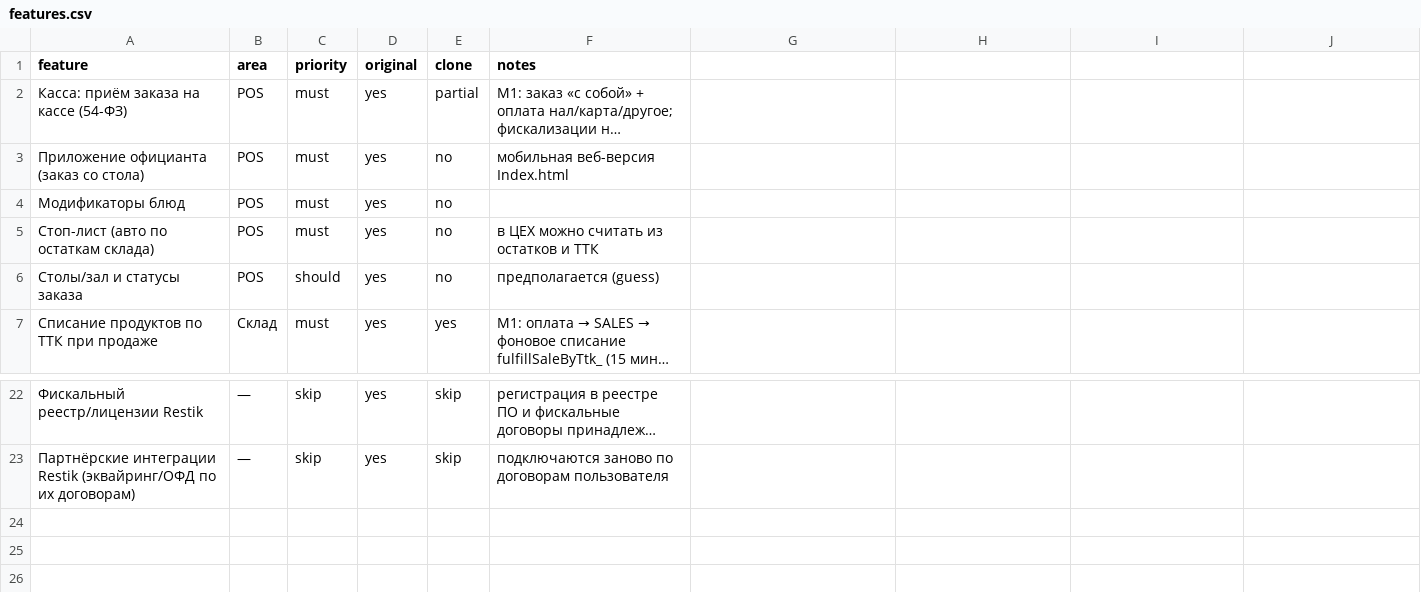
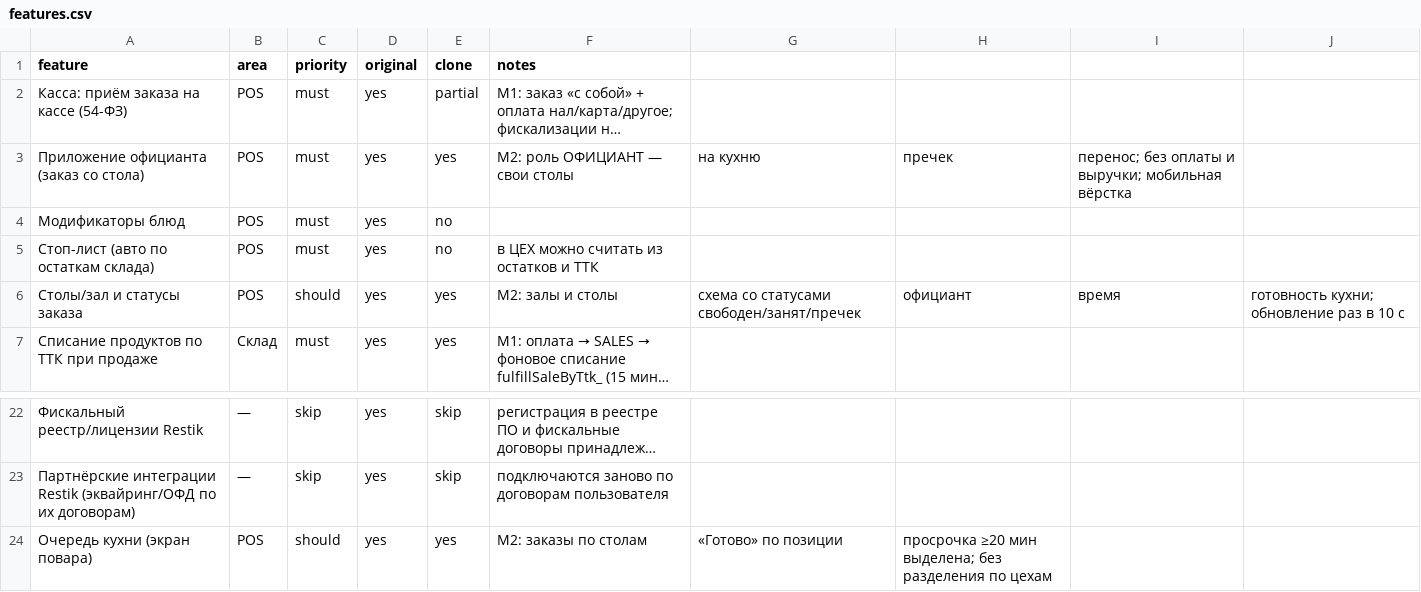
Before and after one commit to tceh56-boop/Brave-haccp, a CSV file: replica/features.csv, drawn as a sheet; only a part is shown, gaps mark what is left out; long unchanged cells end in …; the diff names each change by its address in the sheet, - before the commit and + after, or states it on an @@ line.

```diff
--- a/replica/features.csv
+++ b/replica/features.csv
-E3 (clone): no
+E3 (clone): yes
-F3 (notes): мобильная веб-версия Index.html
+F3 (notes): M2: роль ОФИЦИАНТ — свои столы
-G3: (empty)
+G3: на кухню
-H3: (empty)
+H3: пречек
-I3: (empty)
+I3: перенос; без оплаты и выручки; мобильная вёрстка
-E6 (clone): no
+E6 (clone): yes
-F6 (notes): предполагается (guess)
+F6 (notes): M2: залы и столы
-G6: (empty)
+G6: схема со статусами свободен/занят/пречек
-H6: (empty)
+H6: официант
-I6: (empty)
+I6: время
-J6: (empty)
+J6: готовность кухни; обновление раз в 10 с
+row 24: Очередь кухни (экран повара) | POS | should | yes | yes | M2: заказы по столам | «Готово» по позиции | просрочка ≥20 мин выделена; без разделения по цехам
```
Also changed, not shown: 13 other files.
